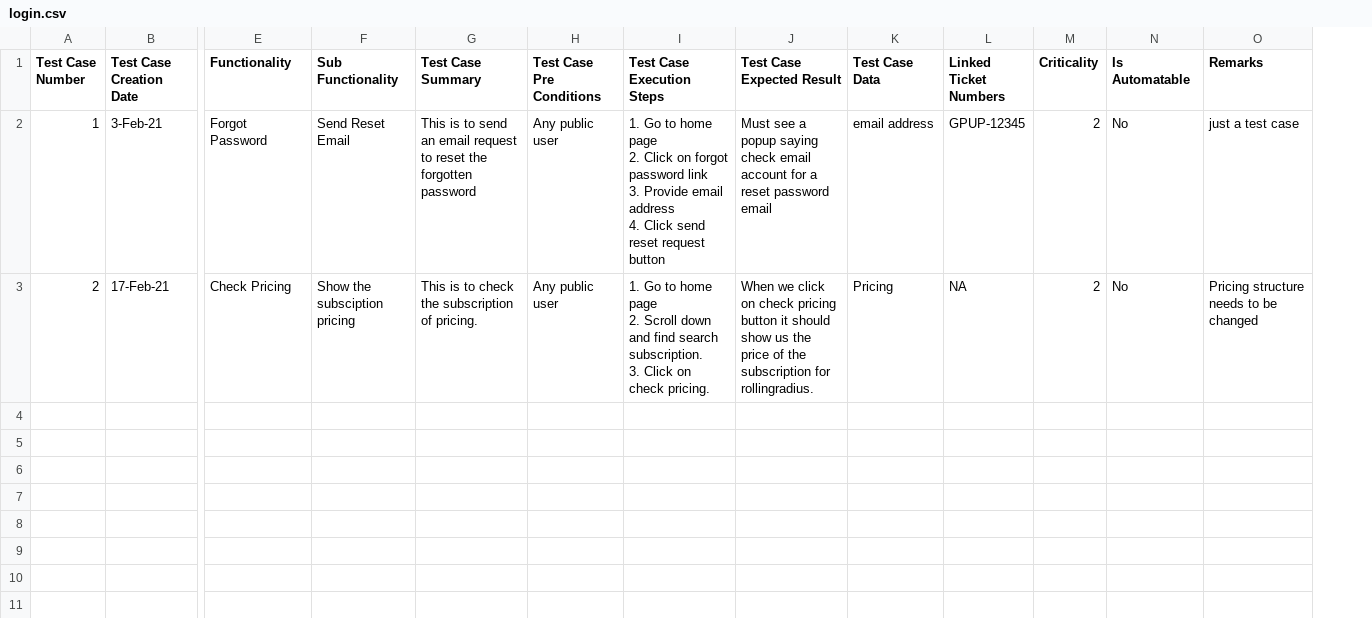
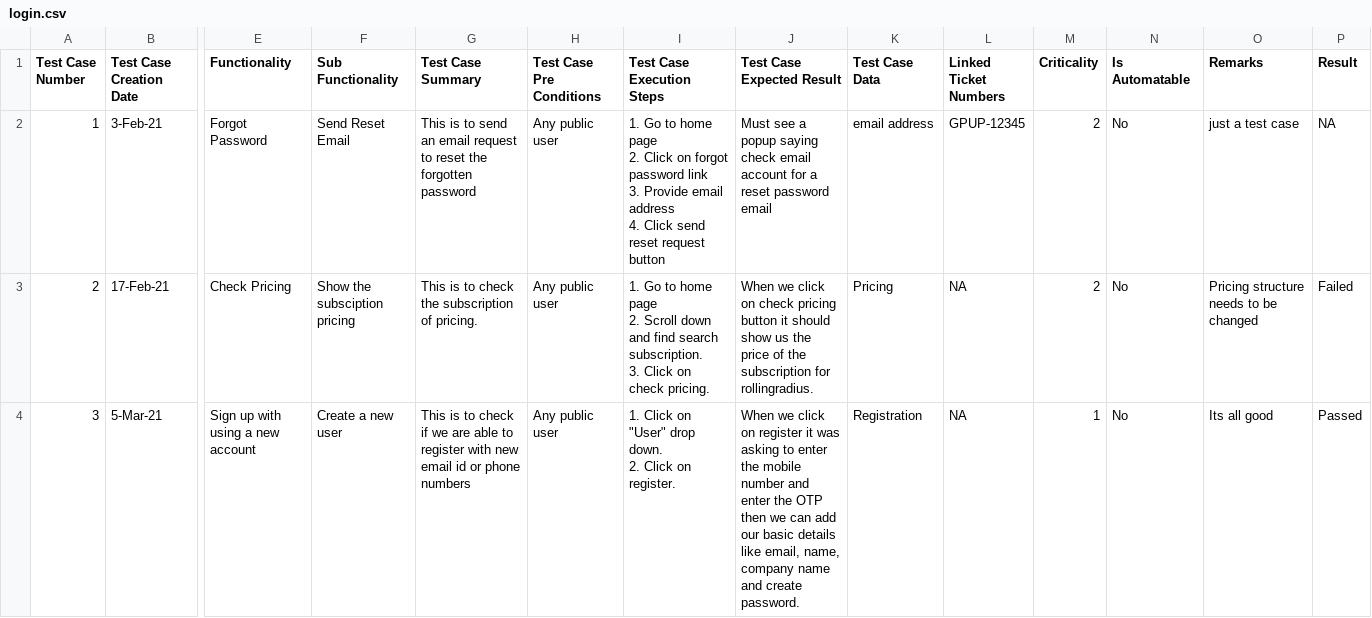
Before and after one commit to Divya-bika/rollingradius_qa, a CSV file: test_cases/manual/login.csv, drawn as a sheet; only a part is shown, gaps mark what is left out; rows hold the shown columns only; ↵ is a line break in a cell; the diff covers the shown part only; the diff names each change by its address in the sheet, - before the commit and + after, or states it on an @@ line.

```diff
--- a/test_cases/manual/login.csv
+++ b/test_cases/manual/login.csv
+column P (Result), rows 2-3: NA | Failed
+row 4: 3 | 5-Mar-21 | Sign up with using a new account | Create a new user | This is to check if we are able to register with new email id or phone numbers | Any public user | 1. Click on "User" drop down. ↵ 2. Click on register. | When we click on register it was asking to enter the mobile number and enter the OTP then we can add our basic details like email, name, company name and create password. | Registration | NA | 1 | No | Its all good | Passed
```
Also changed, not shown: 9 added rows elsewhere in this file.
